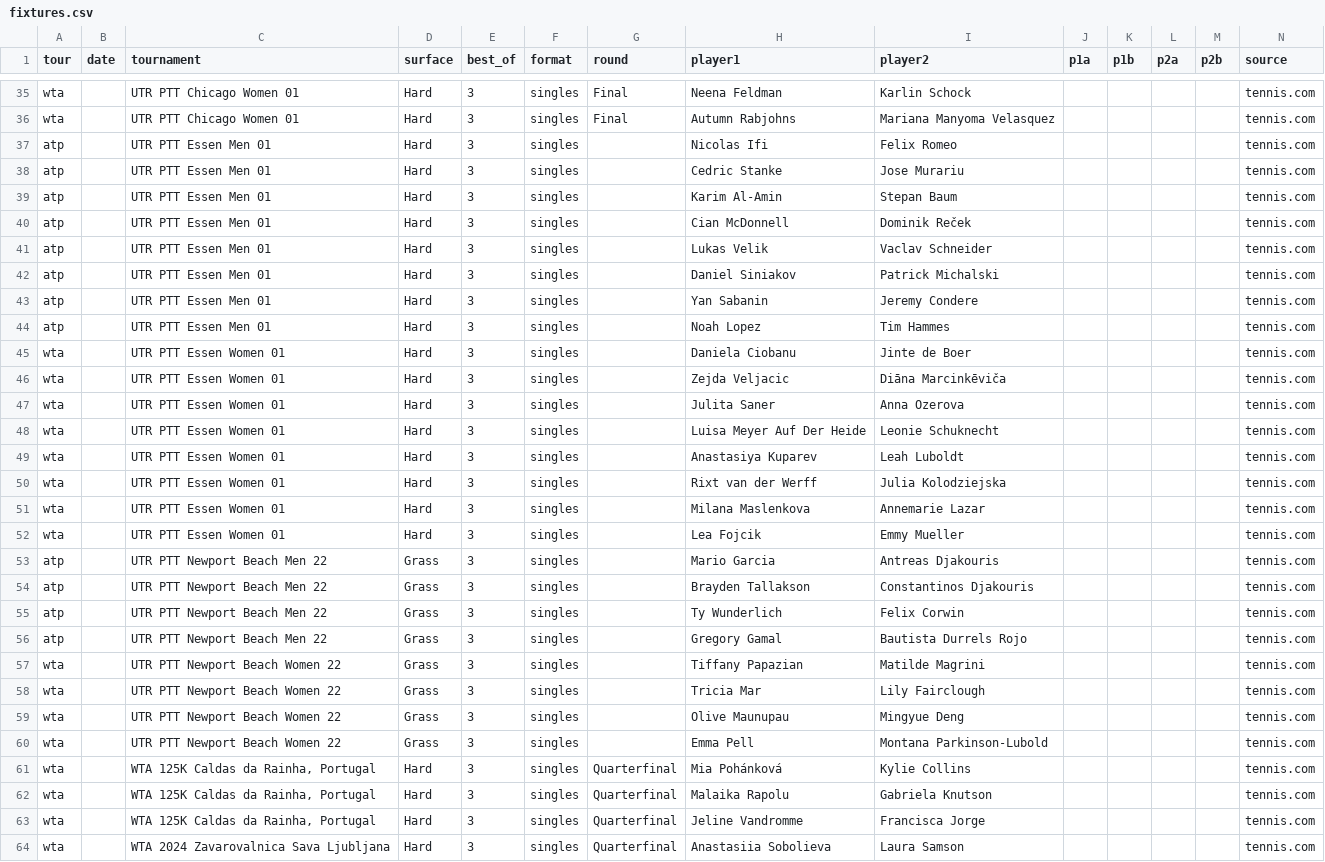
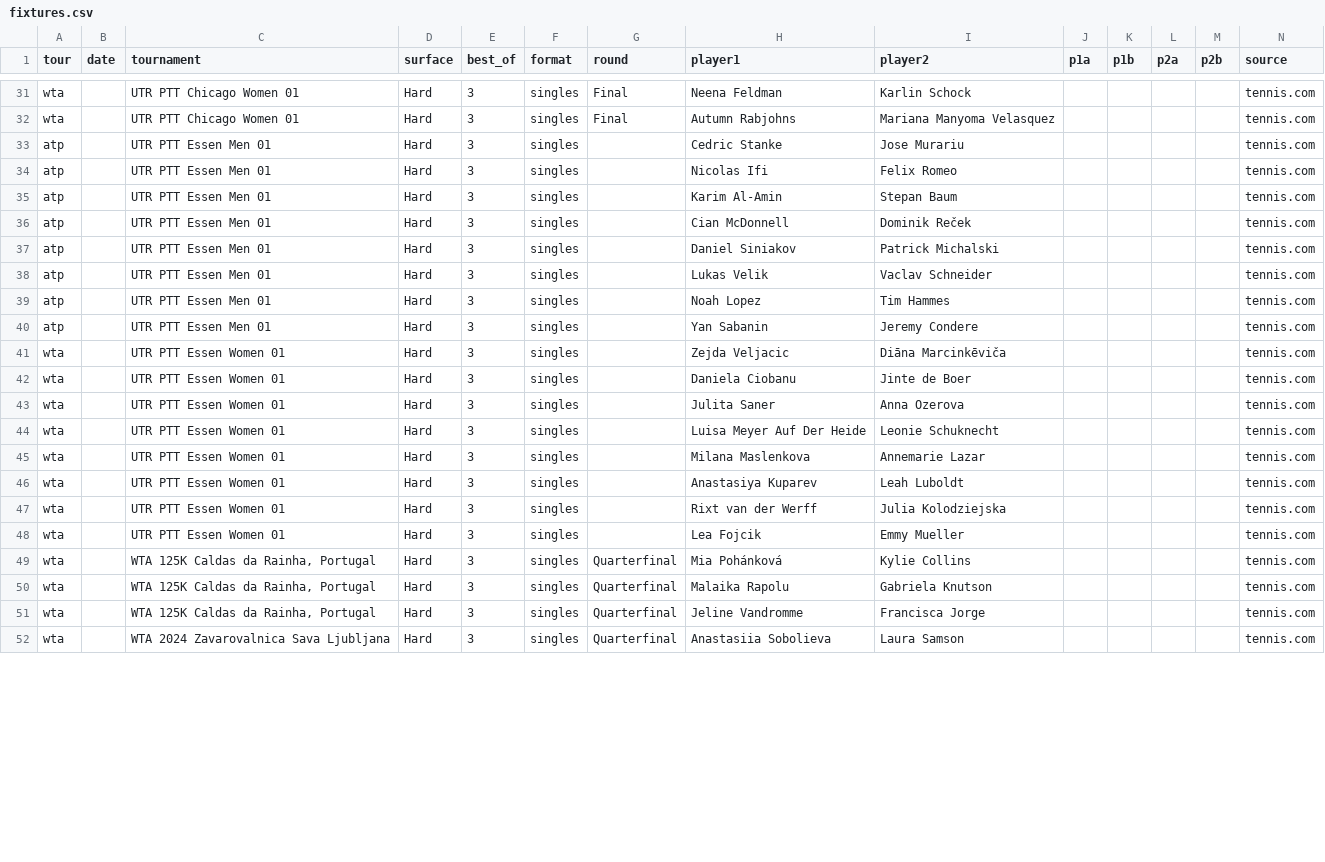
Before and after one commit to DanielTomaro13/Tennis-Modelling, a CSV file: data/fixtures.csv, drawn as a sheet; only a part is shown, gaps mark what is left out; the diff covers the shown part only.

```diff
--- a/data/fixtures.csv
+++ b/data/fixtures.csv
@@ -36,26 +32,18 @@ wta,,UTR PTT Chicago Women 01,Hard,3,singles,Final,Neena Feldman,Karlin Schock,,
 wta,,UTR PTT Chicago Women 01,Hard,3,singles,Final,Autumn Rabjohns,Mariana Manyoma Velasquez,,,,,tennis.com
+atp,,UTR PTT Essen Men 01,Hard,3,singles,,Cedric Stanke,Jose Murariu,,,,,tennis.com
 atp,,UTR PTT Essen Men 01,Hard,3,singles,,Nicolas Ifi,Felix Romeo,,,,,tennis.com
-atp,,UTR PTT Essen Men 01,Hard,3,singles,,Cedric Stanke,Jose Murariu,,,,,tennis.com
 atp,,UTR PTT Essen Men 01,Hard,3,singles,,Karim Al-Amin,Stepan Baum,,,,,tennis.com
 atp,,UTR PTT Essen Men 01,Hard,3,singles,,Cian McDonnell,Dominik Reček,,,,,tennis.com
+atp,,UTR PTT Essen Men 01,Hard,3,singles,,Daniel Siniakov,Patrick Michalski,,,,,tennis.com
 atp,,UTR PTT Essen Men 01,Hard,3,singles,,Lukas Velik,Vaclav Schneider,,,,,tennis.com
-atp,,UTR PTT Essen Men 01,Hard,3,singles,,Daniel Siniakov,Patrick Michalski,,,,,tennis.com
+atp,,UTR PTT Essen Men 01,Hard,3,singles,,Noah Lopez,Tim Hammes,,,,,tennis.com
 atp,,UTR PTT Essen Men 01,Hard,3,singles,,Yan Sabanin,Jeremy Condere,,,,,tennis.com
-atp,,UTR PTT Essen Men 01,Hard,3,singles,,Noah Lopez,Tim Hammes,,,,,tennis.com
+wta,,UTR PTT Essen Women 01,Hard,3,singles,,Zejda Veljacic,Diāna Marcinkēviča,,,,,tennis.com
 wta,,UTR PTT Essen Women 01,Hard,3,singles,,Daniela Ciobanu,Jinte de Boer,,,,,tennis.com
-wta,,UTR PTT Essen Women 01,Hard,3,singles,,Zejda Veljacic,Diāna Marcinkēviča,,,,,tennis.com
 wta,,UTR PTT Essen Women 01,Hard,3,singles,,Julita Saner,Anna Ozerova,,,,,tennis.com
 wta,,UTR PTT Essen Women 01,Hard,3,singles,,Luisa Meyer Auf Der Heide,Leonie Schuknecht,,,,,tennis.com
+wta,,UTR PTT Essen Women 01,Hard,3,singles,,Milana Maslenkova,Annemarie Lazar,,,,,tennis.com
 wta,,UTR PTT Essen Women 01,Hard,3,singles,,Anastasiya Kuparev,Leah Luboldt,,,,,tennis.com
 wta,,UTR PTT Essen Women 01,Hard,3,singles,,Rixt van der Werff,Julia Kolodziejska,,,,,tennis.com
-wta,,UTR PTT Essen Women 01,Hard,3,singles,,Milana Maslenkova,Annemarie Lazar,,,,,tennis.com
 wta,,UTR PTT Essen Women 01,Hard,3,singles,,Lea Fojcik,Emmy Mueller,,,,,tennis.com
-atp,,UTR PTT Newport Beach Men 22,Grass,3,singles,,Mario Garcia,Antreas Djakouris,,,,,tennis.com
-atp,,UTR PTT Newport Beach Men 22,Grass,3,singles,,Brayden Tallakson,Constantinos Djakouris,,,,,tennis.com
-atp,,UTR PTT Newport Beach Men 22,Grass,3,singles,,Ty Wunderlich,Felix Corwin,,,,,tennis.com
-atp,,UTR PTT Newport Beach Men 22,Grass,3,singles,,Gregory Gamal,Bautista Durrels Rojo,,,,,tennis.com
-wta,,UTR PTT Newport Beach Women 22,Grass,3,singles,,Tiffany Papazian,Matilde Magrini,,,,,tennis.com
-wta,,UTR PTT Newport Beach Women 22,Grass,3,singles,,Tricia Mar,Lily Fairclough,,,,,tennis.com
-wta,,UTR PTT Newport Beach Women 22,Grass,3,singles,,Olive Maunupau,Mingyue Deng,,,,,tennis.com
-wta,,UTR PTT Newport Beach Women 22,Grass,3,singles,,Emma Pell,Montana Parkinson-Lubold,,,,,tennis.com
 wta,,"WTA 125K Caldas da Rainha, Portugal",Hard,3,singles,Quarterfinal,Mia Pohánková,Kylie Collins,,,,,tennis.com
```
Also changed, not shown: 5 removed rows and 8 moved rows elsewhere in this file, reports/predictions.csv, 2 other files.
